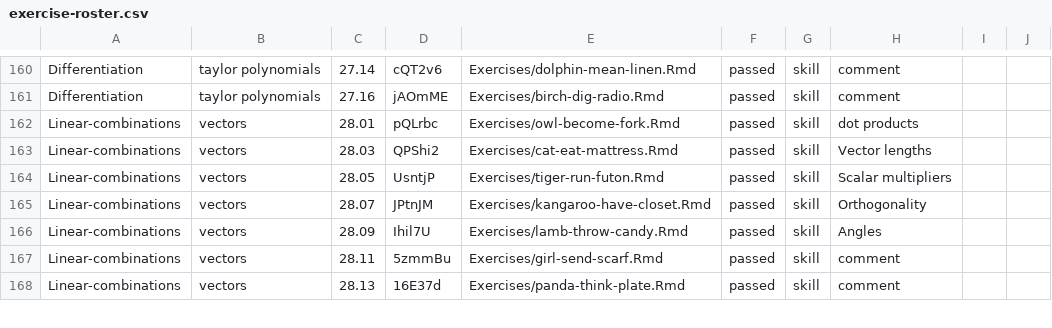
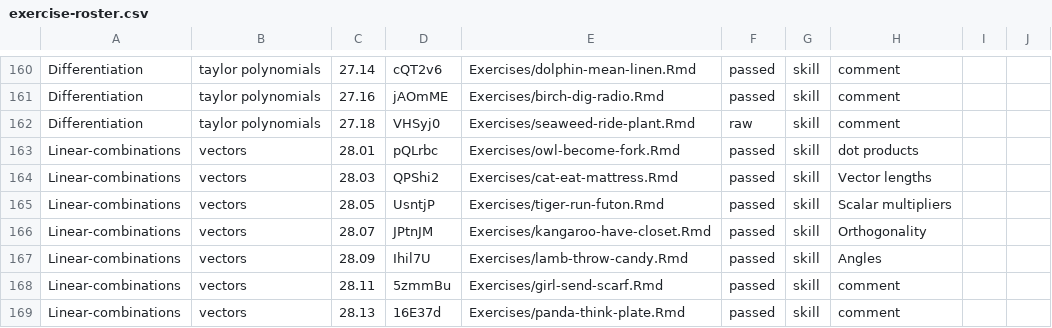
Before and after one commit to dtkaplan/MC2, a CSV file: exercise-roster.csv, drawn as a sheet; only a part is shown, gaps mark what is left out.

Commit message:
Stub for Taylor polynomial exercise

```diff
--- a/exercise-roster.csv
+++ b/exercise-roster.csv
@@ -161,2 +161,3 @@ Differentiation, "taylor polynomials", "27.14", "cQT2v6", "Exercises/dolphin-mea
 Differentiation, "taylor polynomials", "27.16", "jAOmME", "Exercises/birch-dig-radio.Rmd", passed, skill, comment
+Differentiation, "taylor polynomials", "27.18", "VHSyj0", "Exercises/seaweed-ride-plant.Rmd", raw, skill, comment
 Linear-combinations, vectors,"28.01", "pQLrbc", "Exercises/owl-become-fork.Rmd", passed, skill, dot products
```
Also changed, not shown: 1 other file.
